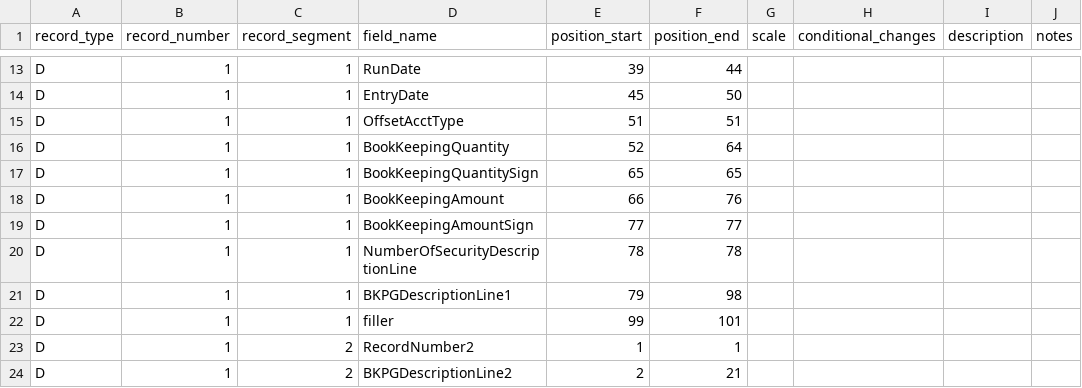
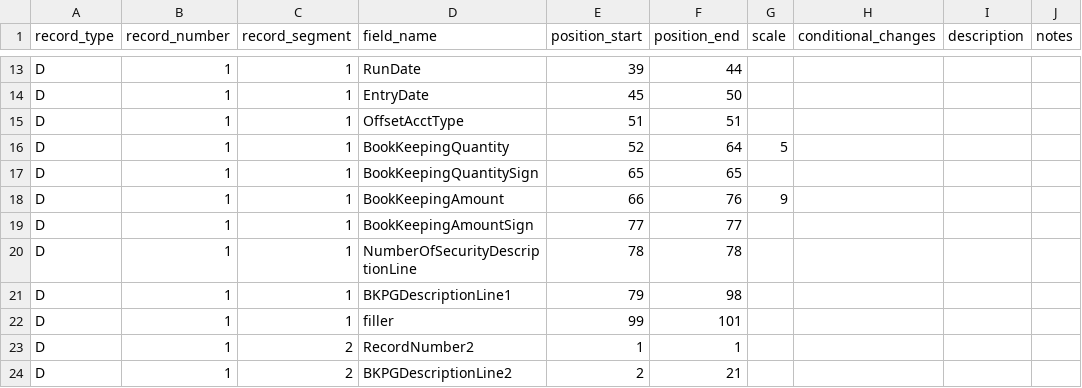
Before and after one commit to paulinjemimabalasubramani/paulinjemimabalasubramani, a CSV file: config/nfs_schema/activity.csv, drawn as a sheet; only a part is shown, gaps mark what is left out.

Commit message:
Added scale to book keeping activity

```diff
--- a/config/nfs_schema/activity.csv
+++ b/config/nfs_schema/activity.csv
@@ -15,5 +15,5 @@ D,1,1,EntryDate,45,50,,,,
 D,1,1,OffsetAcctType,51,51,,,,
-D,1,1,BookKeepingQuantity,52,64,,,,
+D,1,1,BookKeepingQuantity,52,64,5,,,
 D,1,1,BookKeepingQuantitySign,65,65,,,,
-D,1,1,BookKeepingAmount,66,76,,,,
+D,1,1,BookKeepingAmount,66,76,9,,,
 D,1,1,BookKeepingAmountSign,77,77,,,,
```
